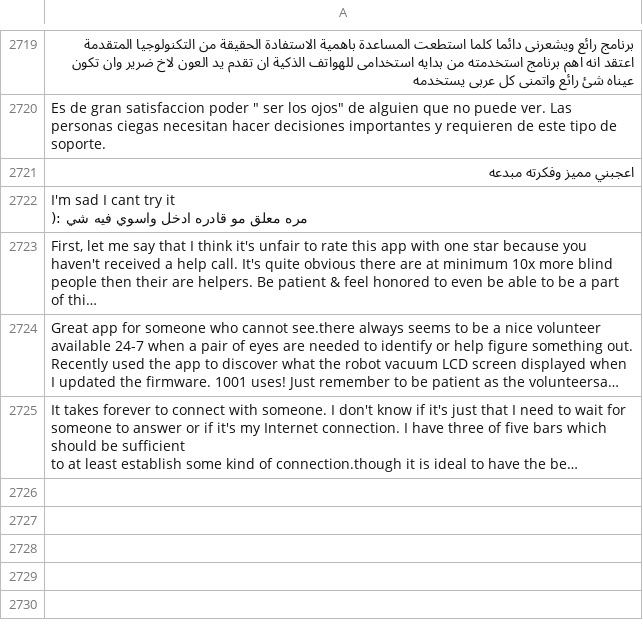
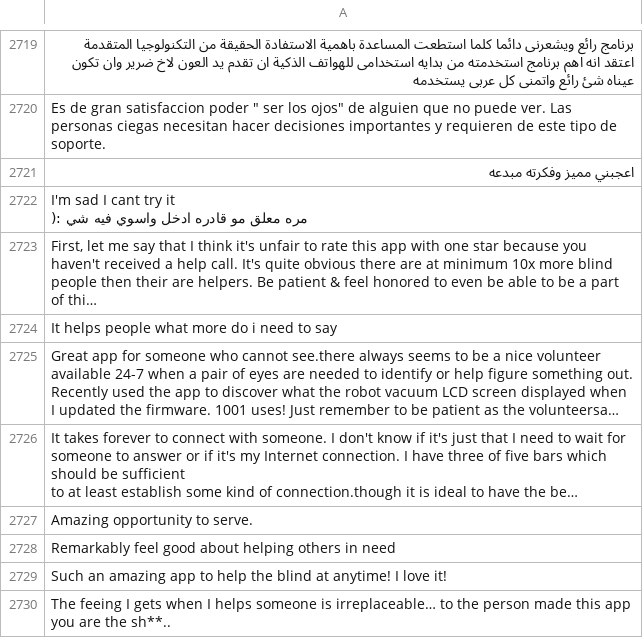
Before and after one commit to wanghaisheng/autoscraper-changes, a CSV file: apple-app-review.csv, drawn as a sheet; only a part is shown, gaps mark what is left out; long unchanged cells end in …; the diff names each change by its address in the sheet, - before the commit and + after, or states it on an @@ line.

```diff
--- a/apple-app-review.csv
+++ b/apple-app-review.csv
+row 2724: It helps people what more do i need to say
+row 2727: Amazing opportunity to serve.
+row 2728: Remarkably feel good about helping others in need
+row 2729: Such an amazing app to help the blind at anytime! I love it!
+row 2730: The feeing I gets when I helps someone is irreplaceable… to the person made this app you are the sh**..
```
Also changed, not shown: 1 other file.
